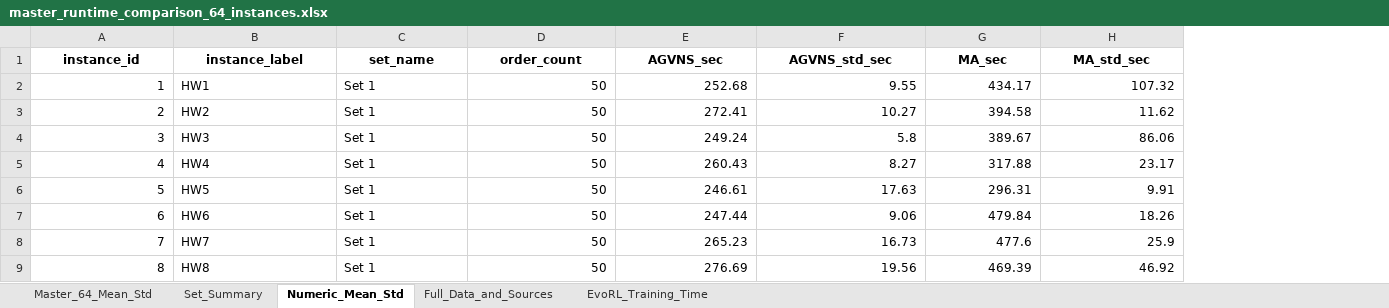
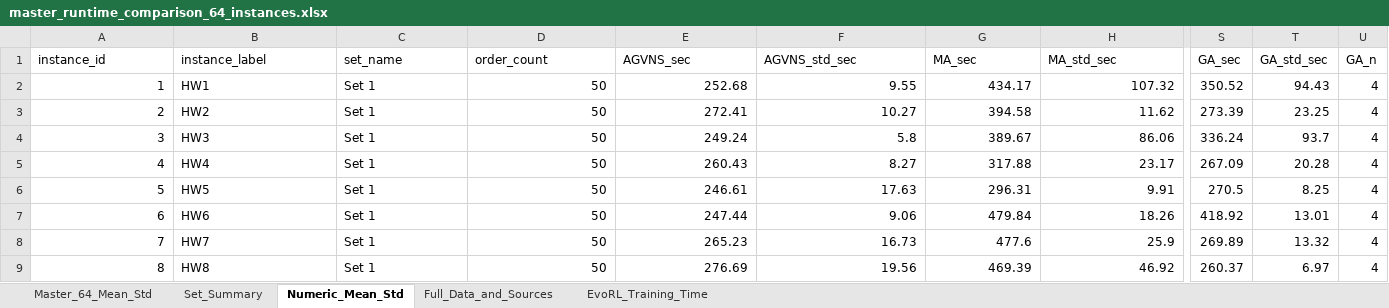
Before and after one commit to tranphuc15122004/AGVNS-Adaptive-Genetic-Algorithm-Enhanced-by-Variable-Neighborhood-Search, an Excel workbook: reports/master_runtime_comparison_64_instances.xlsx, sheet Numeric_Mean_Std, drawn as a sheet; only a part is shown, gaps mark what is left out; values as stored, in another font and other column widths than the file's, no borders; the diff covers the shown part only; the diff names each change by its address in the sheet, - before the commit and + after, or states it on an @@ line.

```diff
--- a/reports/master_runtime_comparison_64_instances.xlsx (sheet Numeric_Mean_Std)
+++ b/reports/master_runtime_comparison_64_instances.xlsx (sheet Numeric_Mean_Std)
+column S (GA_sec), rows 2-9: 350.52 | 273.39 | 336.24 | 267.09 | 270.5 | 418.92 | 269.89 | 260.37
+column T (GA_std_sec), rows 2-9: 94.43 | 23.25 | 93.7 | 20.28 | 8.25 | 13.01 | 13.32 | 6.97
+column U (GA_n), rows 2-9: all 4
@@ A1:H1 bold: on → off, alignment: center → left @@
```
Also changed, not shown: cell formats elsewhere in this sheet, sheet Full_Data_and_Sources, sheet Set_Summary, sheet Master_64_Mean_Std, sheet EvoRL_Training_Time, 14 other files.
